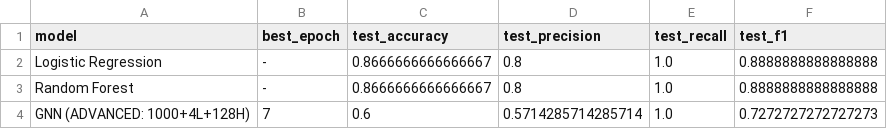
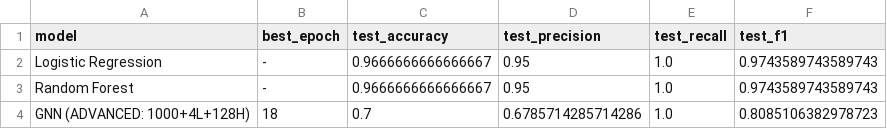
Before and after one commit to Janny9114/Graph-Neural-Network-Based-Predictive-Modeling-for-Supply-Chain-Resilience-on-a-Multi-Modal-Network, a CSV file: advanced_gnn_training_results.csv, drawn as a sheet.

```diff
--- a/advanced_gnn_training_results.csv
+++ b/advanced_gnn_training_results.csv
@@ -1,4 +1,4 @@
 model,best_epoch,test_accuracy,test_precision,test_recall,test_f1
-Logistic Regression,-,0.8666666666666667,0.8,1.0,0.8888888888888888
-Random Forest,-,0.8666666666666667,0.8,1.0,0.8888888888888888
-GNN (ADVANCED: 1000+4L+128H),7,0.6,0.5714285714285714,1.0,0.7272727272727273
+Logistic Regression,-,0.9666666666666667,0.95,1.0,0.9743589743589743
+Random Forest,-,0.9666666666666667,0.95,1.0,0.9743589743589743
+GNN (ADVANCED: 1000+4L+128H),18,0.7,0.6785714285714286,1.0,0.8085106382978723
```
Also changed, not shown: drnl_labels_cascading.csv, ml_benchmark_results.csv, 13 other files.
